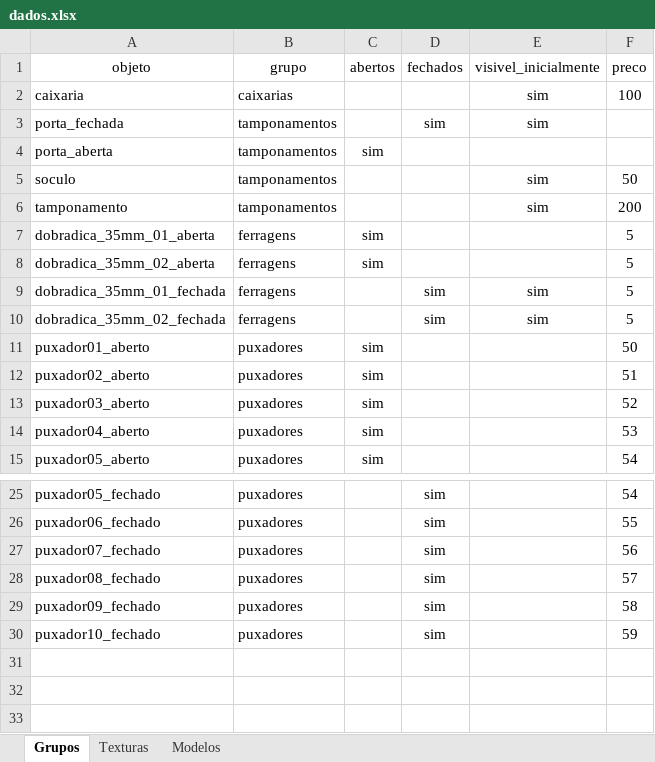
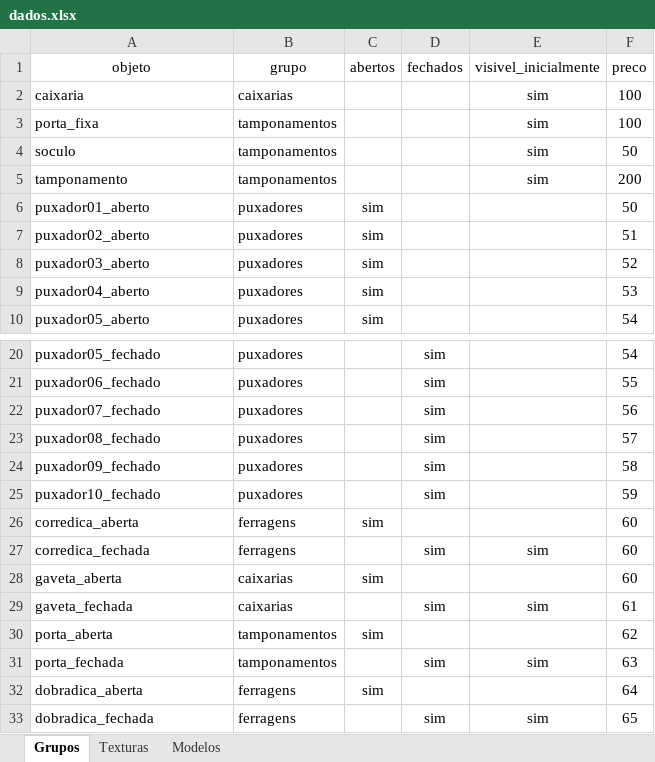
Before and after one commit to AlanLoewen/meu-configurador3, an Excel workbook: dados.xlsx, sheet Grupos, drawn as a sheet; only a part is shown, gaps mark what is left out; values as stored, in another font and other column widths than the file's, no borders; charts and pictures not drawn; removed rows and columns are numbered as before the commit, all else as after; the diff names each change by its address in the sheet, - before the commit and + after, or states it on an @@ line.

Commit message:
Add files via upload

```diff
--- a/dados.xlsx (sheet Grupos)
+++ b/dados.xlsx (sheet Grupos)
-row 3: porta_fechada | tamponamentos |  | sim | sim
-row 4: porta_aberta | tamponamentos | sim
+row 3: porta_fixa | tamponamentos |  |  | sim | 100
-row 7: dobradica_35mm_01_aberta | ferragens | sim |  |  | 5
-row 8: dobradica_35mm_02_aberta | ferragens | sim |  |  | 5
-row 9: dobradica_35mm_01_fechada | ferragens |  | sim | sim | 5
-row 10: dobradica_35mm_02_fechada | ferragens |  | sim | sim | 5
+row 26: corredica_aberta | ferragens | sim |  |  | 60
+row 27: corredica_fechada | ferragens |  | sim | sim | 60
+row 28: gaveta_aberta | caixarias | sim |  |  | 60
+row 29: gaveta_fechada | caixarias |  | sim | sim | 61
+row 30: porta_aberta | tamponamentos | sim |  |  | 62
+row 31: porta_fechada | tamponamentos |  | sim | sim | 63
+row 32: dobradica_aberta | ferragens | sim |  |  | 64
+row 33: dobradica_fechada | ferragens |  | sim | sim | 65
```
